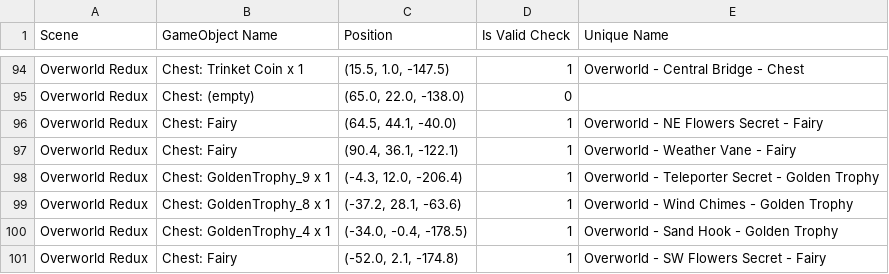
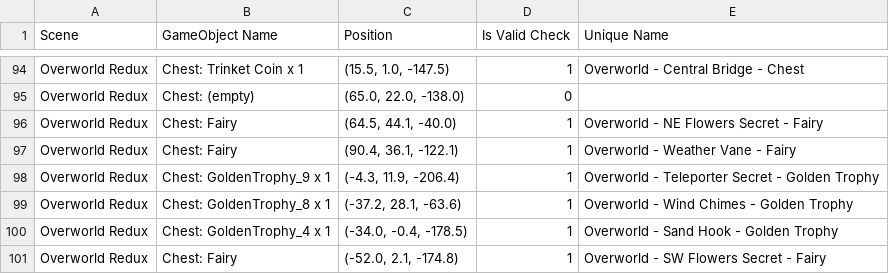
Before and after one commit to jabberrock/TunicArchipelago, a CSV file: TunicArchipelago/data/locations.csv, drawn as a sheet; only a part is shown, gaps mark what is left out.

```diff
--- a/TunicArchipelago/data/locations.csv
+++ b/TunicArchipelago/data/locations.csv
@@ -97,3 +97,3 @@ Overworld Redux,Chest: Fairy,"(64.5, 44.1, -40.0)",1,Overworld - NE Flowers Secr
 Overworld Redux,Chest: Fairy,"(90.4, 36.1, -122.1)",1,Overworld - Weather Vane - Fairy
-Overworld Redux,Chest: GoldenTrophy_9 x 1,"(-4.3, 12.0, -206.4)",1,Overworld - Teleporter Secret - Golden Trophy
+Overworld Redux,Chest: GoldenTrophy_9 x 1,"(-4.3, 11.9, -206.4)",1,Overworld - Teleporter Secret - Golden Trophy
 Overworld Redux,Chest: GoldenTrophy_8 x 1,"(-37.2, 28.1, -63.6)",1,Overworld - Wind Chimes - Golden Trophy
```
Also changed, not shown: 8 other files.
